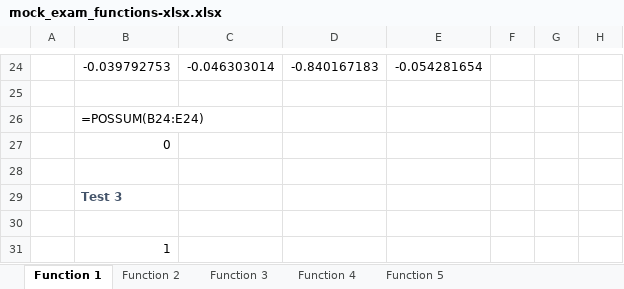
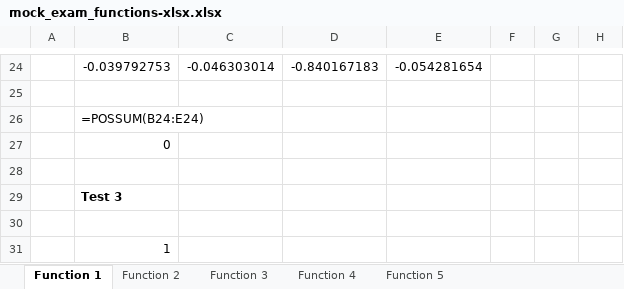
Before and after one commit to BI-DS/ELE-3915, an Excel workbook: work/mock_exam_functions-xlsx.xlsx, sheet Function 1, drawn as a sheet; only a part is shown, gaps mark what is left out; values as stored, in another font and other column widths than the file's, no borders; the diff covers the shown part only; the diff names each change by its address in the sheet, - before the commit and + after, or states it on an @@ line.

```diff
--- a/work/mock_exam_functions-xlsx.xlsx (sheet Function 1)
+++ b/work/mock_exam_functions-xlsx.xlsx (sheet Function 1)
-B29 text colour: #44546A
+B29 text colour: black
```
Also changed, not shown: 5 removed rows, 3 edited cells and cell formats elsewhere in this sheet, sheet Function 3, sheet Function 2, sheet Function 4, sheet Function 5, exercises/exercises06.xlsx, 25 other files.
